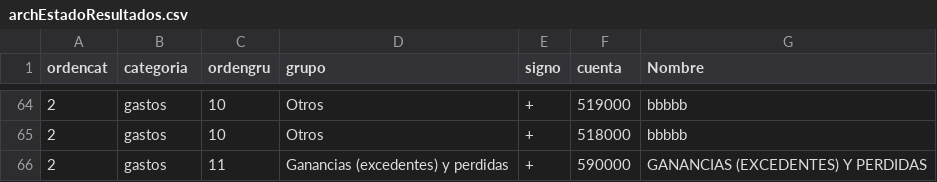
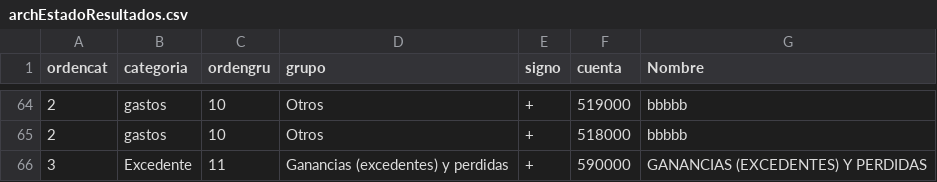
Before and after one commit to jjcrojas/informes-financieros, a CSV file: src/main/resources/archEstadoResultados.csv, drawn as a sheet; only a part is shown, gaps mark what is left out.

Commit message:
Ajuste en creación de grupos de cuentas

```diff
--- a/src/main/resources/archEstadoResultados.csv
+++ b/src/main/resources/archEstadoResultados.csv
@@ -65,2 +65,2 @@ ordencat;categoria;ordengru;grupo;signo;cuenta;Nombre
 2;gastos;10;Otros;+;518000;bbbbb
-2;gastos;11;Ganancias (excedentes) y perdidas;+;590000;GANANCIAS (EXCEDENTES) Y PERDIDAS
+3;Excedente;11;Ganancias (excedentes) y perdidas;+;590000;GANANCIAS (EXCEDENTES) Y PERDIDAS
```
Also changed, not shown: 14 other files.
